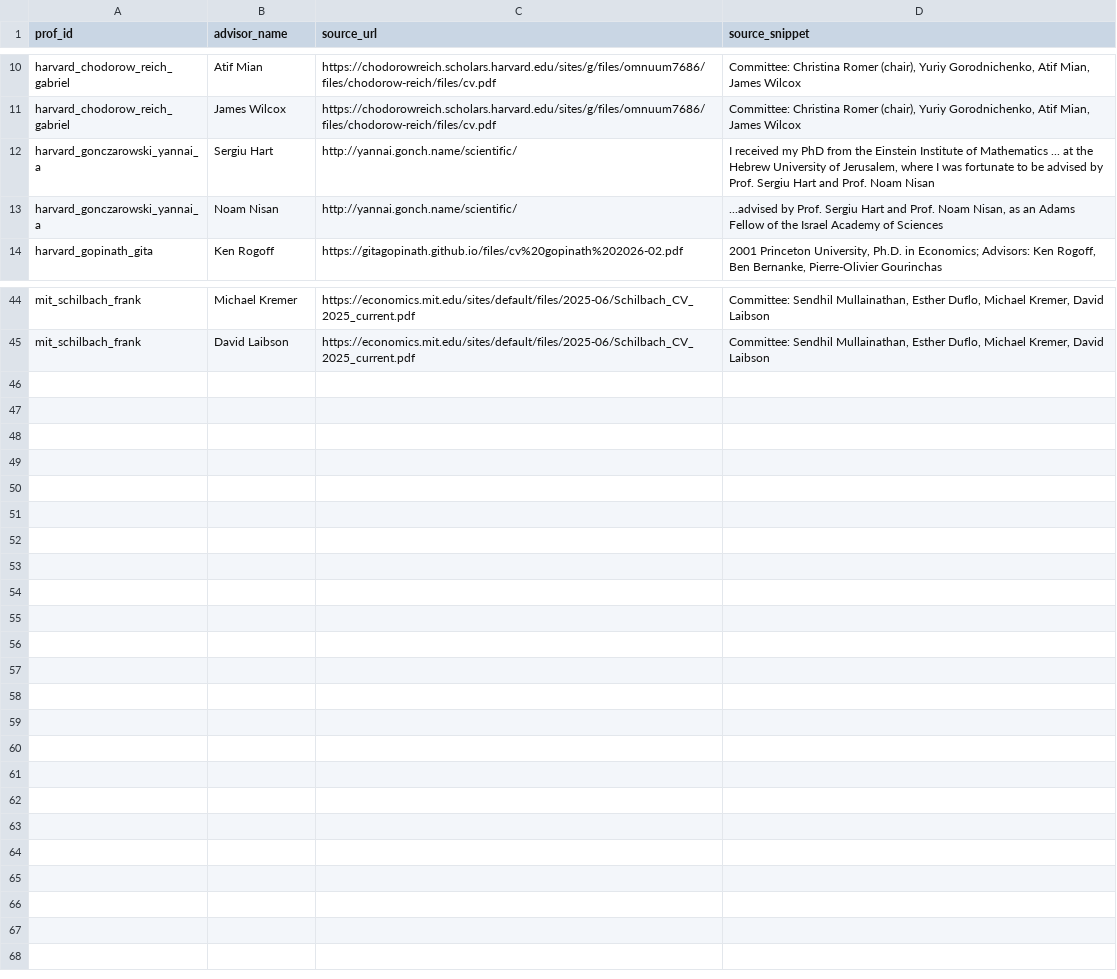
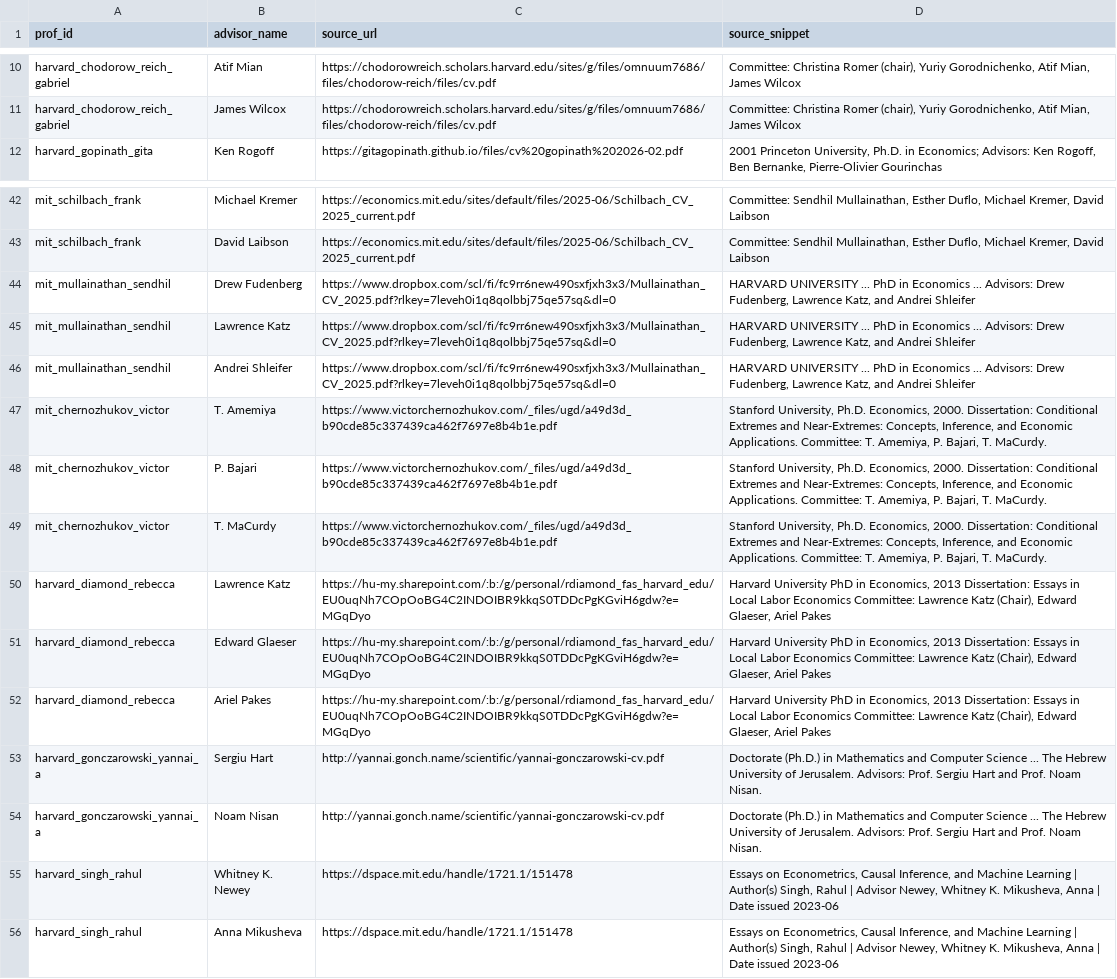
Before and after one commit to GabrielMerlo/academics_networks, a CSV file: data/extracted/advisors.csv, drawn as a sheet; only a part is shown, gaps mark what is left out; removed rows and columns are numbered as before the commit, all else as after; the diff names each change by its address in the sheet, - before the commit and + after, or states it on an @@ line.

```diff
--- a/data/extracted/advisors.csv
+++ b/data/extracted/advisors.csv
-row 12: harvard_gonczarowski_yannai_a | Sergiu Hart | http://yannai.gonch.name/scientific/ | I received my PhD from the Einstein Institute of Mathematics ... at the Hebrew University of Jerusalem, where I was fortunate to be advised by Prof. Sergiu Hart and Prof. Noam Nisan
-row 13: harvard_gonczarowski_yannai_a | Noam Nisan | http://yannai.gonch.name/scientific/ | ...advised by Prof. Sergiu Hart and Prof. Noam Nisan, as an Adams Fellow of the Israel Academy of Sciences
+row 44: mit_mullainathan_sendhil | Drew Fudenberg | https://www.dropbox.com/scl/fi/fc9rr6new490sxfjxh3x3/Mullainathan_CV_2025.pdf?rlkey=7leveh0i1q8qolbbj75qe57sq&dl=0 | HARVARD UNIVERSITY ... PhD in Economics ... Advisors: Drew Fudenberg, Lawrence Katz, and Andrei Shleifer
+row 45: mit_mullainathan_sendhil | Lawrence Katz | https://www.dropbox.com/scl/fi/fc9rr6new490sxfjxh3x3/Mullainathan_CV_2025.pdf?rlkey=7leveh0i1q8qolbbj75qe57sq&dl=0 | HARVARD UNIVERSITY ... PhD in Economics ... Advisors: Drew Fudenberg, Lawrence Katz, and Andrei Shleifer
+row 46: mit_mullainathan_sendhil | Andrei Shleifer | https://www.dropbox.com/scl/fi/fc9rr6new490sxfjxh3x3/Mullainathan_CV_2025.pdf?rlkey=7leveh0i1q8qolbbj75qe57sq&dl=0 | HARVARD UNIVERSITY ... PhD in Economics ... Advisors: Drew Fudenberg, Lawrence Katz, and Andrei Shleifer
+row 47: mit_chernozhukov_victor | T. Amemiya | https://www.victorchernozhukov.com/_files/ugd/a49d3d_b90cde85c337439ca462f7697e8b4b1e.pdf | Stanford University, Ph.D. Economics, 2000. Dissertation: Conditional Extremes and Near-Extremes: Concepts, Inference, and Economic Applications. Committee: T. Amemiya, P. Bajari, T. MaCurdy.
+row 48: mit_chernozhukov_victor | P. Bajari | https://www.victorchernozhukov.com/_files/ugd/a49d3d_b90cde85c337439ca462f7697e8b4b1e.pdf | Stanford University, Ph.D. Economics, 2000. Dissertation: Conditional Extremes and Near-Extremes: Concepts, Inference, and Economic Applications. Committee: T. Amemiya, P. Bajari, T. MaCurdy.
+row 49: mit_chernozhukov_victor | T. MaCurdy | https://www.victorchernozhukov.com/_files/ugd/a49d3d_b90cde85c337439ca462f7697e8b4b1e.pdf | Stanford University, Ph.D. Economics, 2000. Dissertation: Conditional Extremes and Near-Extremes: Concepts, Inference, and Economic Applications. Committee: T. Amemiya, P. Bajari, T. MaCurdy.
+row 50: harvard_diamond_rebecca | Lawrence Katz | https://hu-my.sharepoint.com/:b:/g/personal/rdiamond_fas_harvard_edu/EU0uqNh7COpOoBG4C2INDOIBR9kkqS0TDDcPgKGviH6gdw?e=MGqDyo | Harvard University PhD in Economics, 2013 Dissertation: Essays in Local Labor Economics Committee: Lawrence Katz (Chair), Edward Glaeser, Ariel Pakes
+row 51: harvard_diamond_rebecca | Edward Glaeser | https://hu-my.sharepoint.com/:b:/g/personal/rdiamond_fas_harvard_edu/EU0uqNh7COpOoBG4C2INDOIBR9kkqS0TDDcPgKGviH6gdw?e=MGqDyo | Harvard University PhD in Economics, 2013 Dissertation: Essays in Local Labor Economics Committee: Lawrence Katz (Chair), Edward Glaeser, Ariel Pakes
+row 52: harvard_diamond_rebecca | Ariel Pakes | https://hu-my.sharepoint.com/:b:/g/personal/rdiamond_fas_harvard_edu/EU0uqNh7COpOoBG4C2INDOIBR9kkqS0TDDcPgKGviH6gdw?e=MGqDyo | Harvard University PhD in Economics, 2013 Dissertation: Essays in Local Labor Economics Committee: Lawrence Katz (Chair), Edward Glaeser, Ariel Pakes
+row 53: harvard_gonczarowski_yannai_a | Sergiu Hart | http://yannai.gonch.name/scientific/yannai-gonczarowski-cv.pdf | Doctorate (Ph.D.) in Mathematics and Computer Science ... The Hebrew University of Jerusalem. Advisors: Prof. Sergiu Hart and Prof. Noam Nisan.
+row 54: harvard_gonczarowski_yannai_a | Noam Nisan | http://yannai.gonch.name/scientific/yannai-gonczarowski-cv.pdf | Doctorate (Ph.D.) in Mathematics and Computer Science ... The Hebrew University of Jerusalem. Advisors: Prof. Sergiu Hart and Prof. Noam Nisan.
+row 55: harvard_singh_rahul | Whitney K. Newey | https://dspace.mit.edu/handle/1721.1/151478 | Essays on Econometrics, Causal Inference, and Machine Learning | Author(s) Singh, Rahul | Advisor Newey, Whitney K. Mikusheva, Anna | Date issued 2023-06
+row 56: harvard_singh_rahul | Anna Mikusheva | https://dspace.mit.edu/handle/1721.1/151478 | Essays on Econometrics, Causal Inference, and Machine Learning | Author(s) Singh, Rahul | Advisor Newey, Whitney K. Mikusheva, Anna | Date issued 2023-06
```
Also changed, not shown: data/extracted/_manual_review.csv, data/extracted/_processed.csv, 10 other files.
